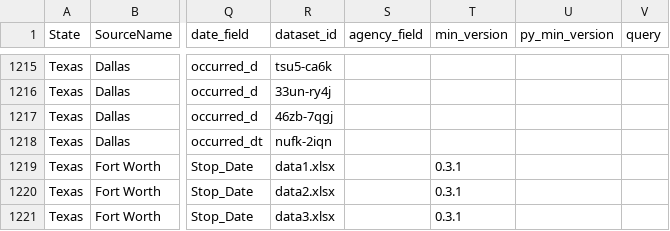
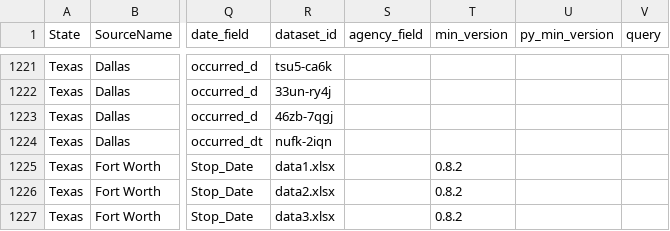
Before and after one commit to openpolicedata/opd-data, a CSV file: opd_source_table.csv, drawn as a sheet; only a part is shown, gaps mark what is left out; addresses are those after the commit; the diff covers the shown part only; the diff names each change by its address in the sheet, - before the commit and + after, or states it on an @@ line.

```diff
--- a/opd_source_table.csv
+++ b/opd_source_table.csv
-T1225:T1227 (min_version): 0.3.1
+T1225:T1227 (min_version): 0.8.2
```
Also changed, not shown: 6 added rows and 8 edited cells elsewhere in this file.
